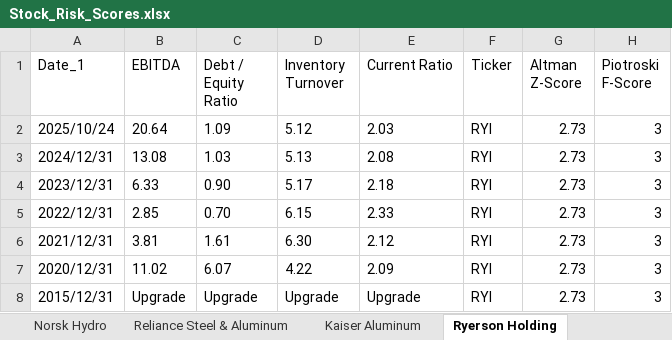
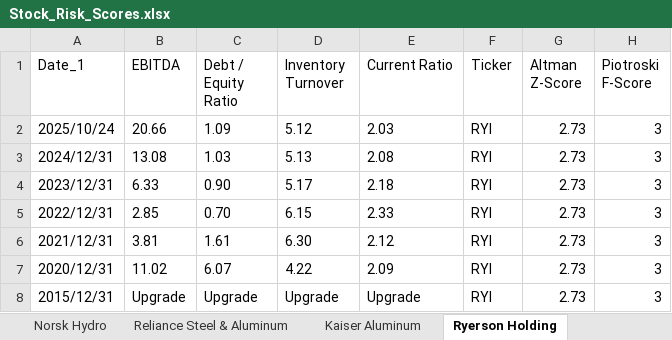
Before and after one commit to nanamiih/stock-risk-scores, an Excel workbook: Stock_Risk_Scores.xlsx, sheet Ryerson Holding, drawn as a sheet; values as stored, in another font and other column widths than the file's, no borders; the diff names each change by its address in the sheet, - before the commit and + after, or states it on an @@ line.

```diff
--- a/Stock_Risk_Scores.xlsx (sheet Ryerson Holding)
+++ b/Stock_Risk_Scores.xlsx (sheet Ryerson Holding)
-B2 (EBITDA): 20.64
+B2 (EBITDA): 20.66
```
Also changed, not shown: sheet Reliance Steel & Aluminum, sheet Norsk Hydro, sheet Kaiser Aluminum.
